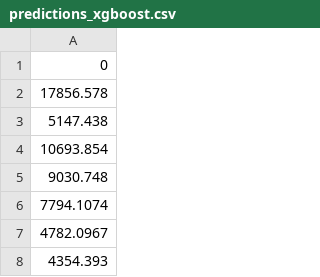
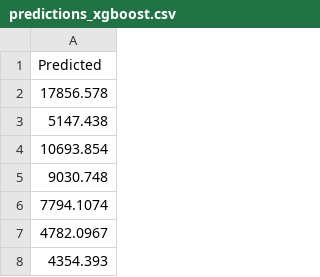
Before and after one commit to Rish-1903/Flight-Reservation, a CSV file: predictions_xgboost.csv, drawn as a sheet; only a part is shown.

Commit message:
Update predictions_xgboost.csv

```diff
--- a/predictions_xgboost.csv
+++ b/predictions_xgboost.csv
@@ -1,2 +1,2 @@
-0
+Predicted
 17856.578
```
